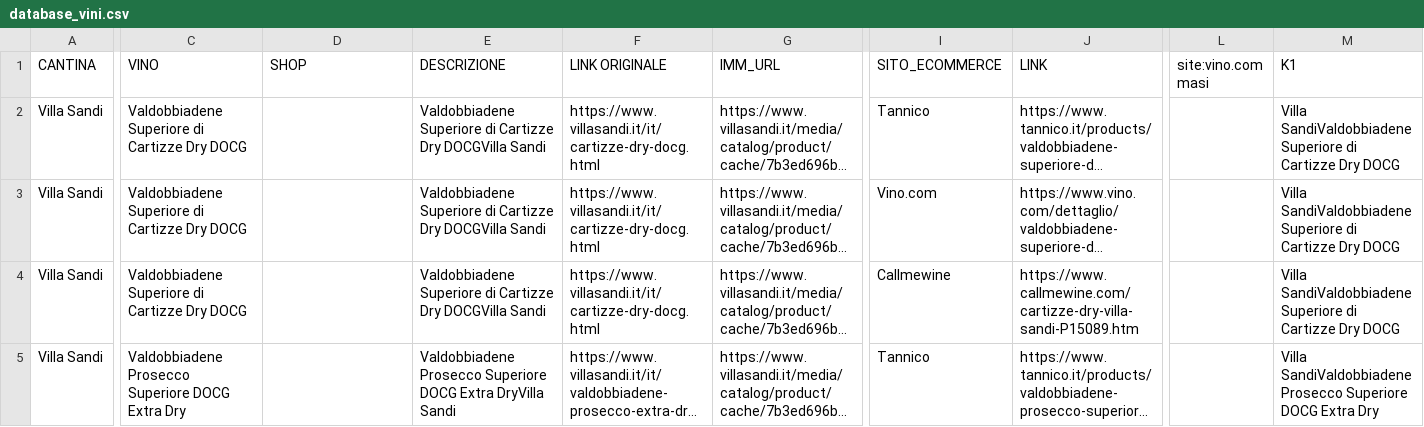
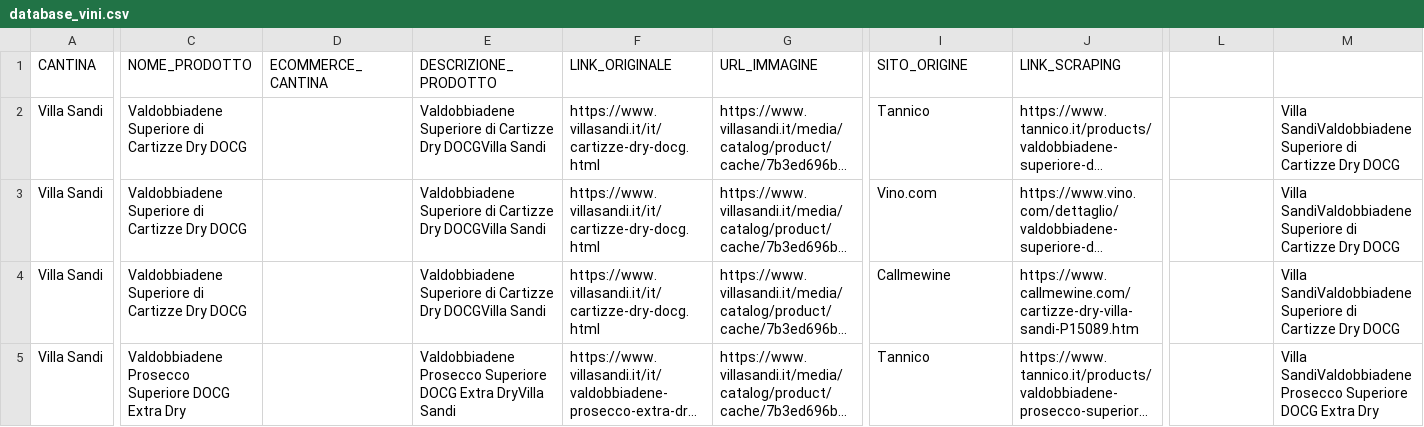
Before and after one commit to robertobortoletto89-lab/hello-world-vino, a CSV file: database_vini.csv, drawn as a sheet; only a part is shown, gaps mark what is left out; long unchanged cells end in …; the diff covers the shown part only; the diff names each change by its address in the sheet, - before the commit and + after, or states it on an @@ line.

Commit message:
Aggiornamento colonne db_vini

```diff
--- a/database_vini.csv
+++ b/database_vini.csv
-C1: VINO
+C1: NOME_PRODOTTO
-D1: SHOP
+D1: ECOMMERCE_CANTINA
-E1: DESCRIZIONE
+E1: DESCRIZIONE_PRODOTTO
-F1: LINK ORIGINALE
+F1: LINK_ORIGINALE
-G1: IMM_URL
+G1: URL_IMMAGINE
-I1: SITO_ECOMMERCE
+I1: SITO_ORIGINE
-J1: LINK
+J1: LINK_SCRAPING
-L1: site:vino.com masi
+L1: (empty)
-M1: K1
+M1: (empty)
```
Also changed, not shown: 1 edited cell elsewhere in this file.
